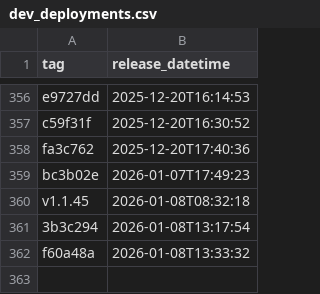
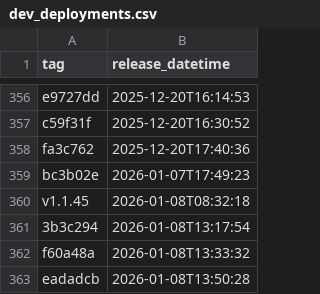
Before and after one commit to NHSDigital/eps-FHIR-validator-lambda, a CSV file: _data/dev_deployments.csv, drawn as a sheet; only a part is shown, gaps mark what is left out; the diff names each change by its address in the sheet, - before the commit and + after, or states it on an @@ line.

```diff
--- a/_data/dev_deployments.csv
+++ b/_data/dev_deployments.csv
+row 363: eadadcb | 2026-01-08T13:50:28
```
Also changed, not shown: 1 other file.
